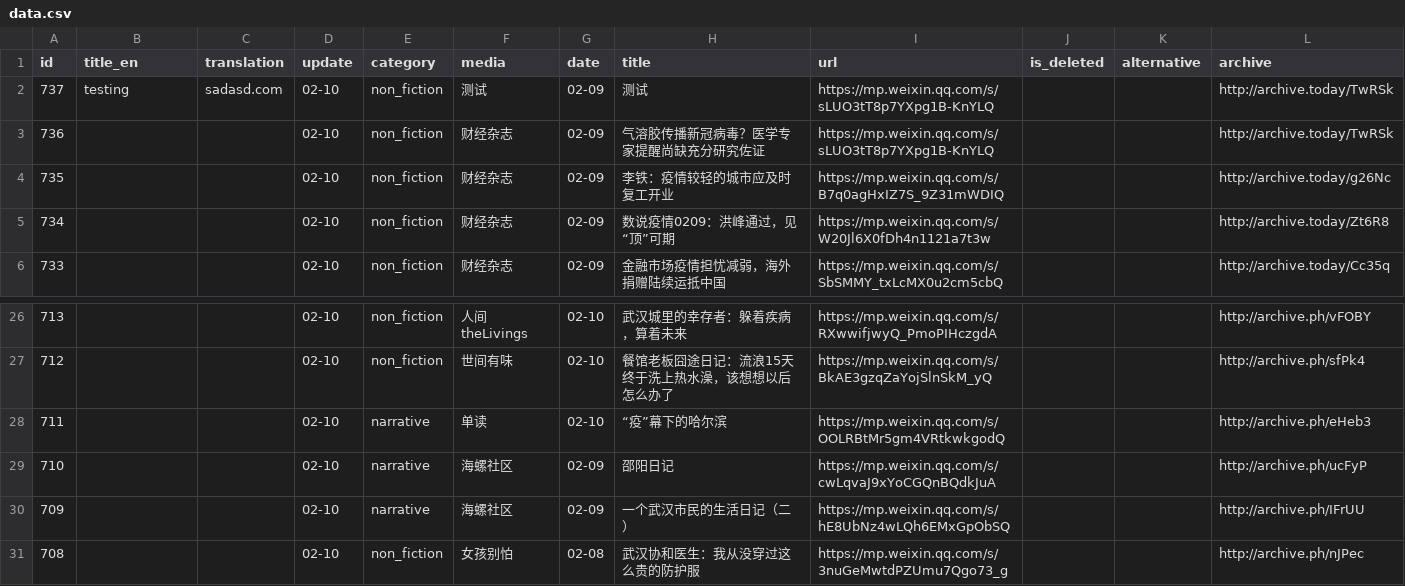
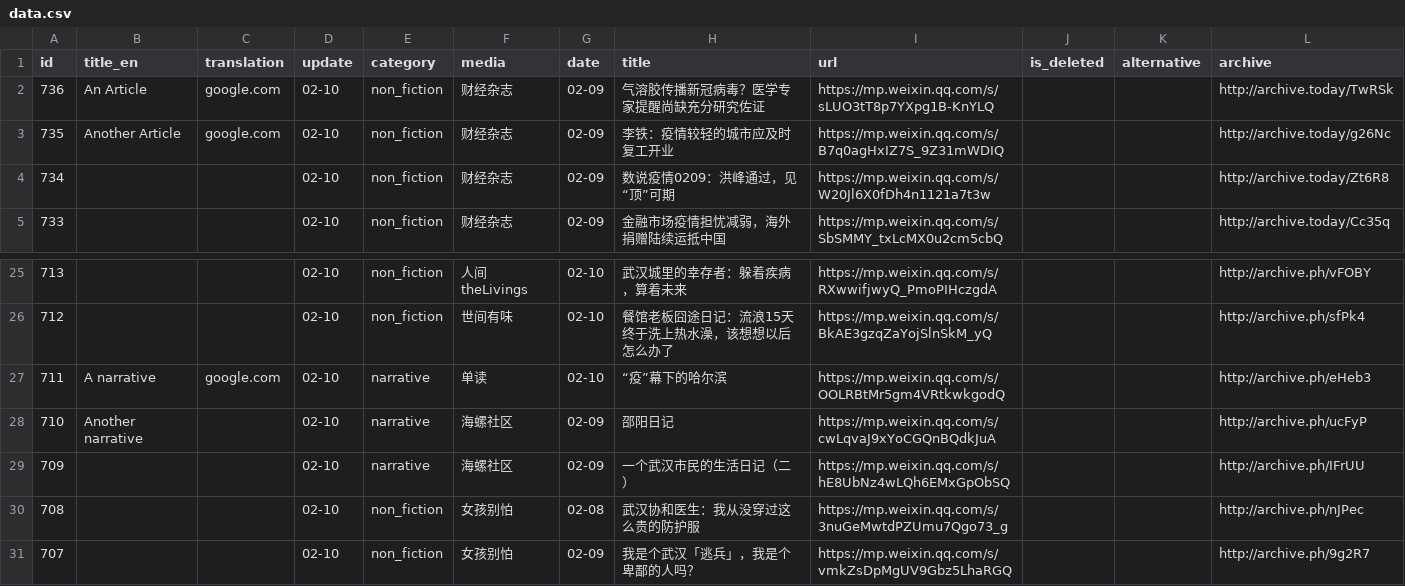
Before and after one commit to invishantom/nCovMemory, a CSV file: data/data.csv, drawn as a sheet; only a part is shown, gaps mark what is left out; the shorter side is filled out with more unchanged rows; removed rows and columns are numbered as before the commit, all else as after; the diff names each change by its address in the sheet, - before the commit and + after, or states it on an @@ line.

```diff
--- a/data/data.csv
+++ b/data/data.csv
-row 2: 737 | testing | sadasd.com | 02-10 | non_fiction | 测试 | 02-09 | 测试 | https://mp.weixin.qq.com/s/sLUO3tT8p7YXpg1B-KnYLQ |  |  | http://archive.today/TwRSk
-B2 (title_en): (empty)
+B2 (title_en): An Article
-C2:C3 (translation): (empty)
+C2:C3 (translation): google.com
-B3 (title_en): (empty)
+B3 (title_en): Another Article
-B27 (title_en): (empty)
+B27 (title_en): A narrative
-C27 (translation): (empty)
+C27 (translation): google.com
-B28 (title_en): (empty)
+B28 (title_en): Another narrative
```
Also changed, not shown: 10 other files.
